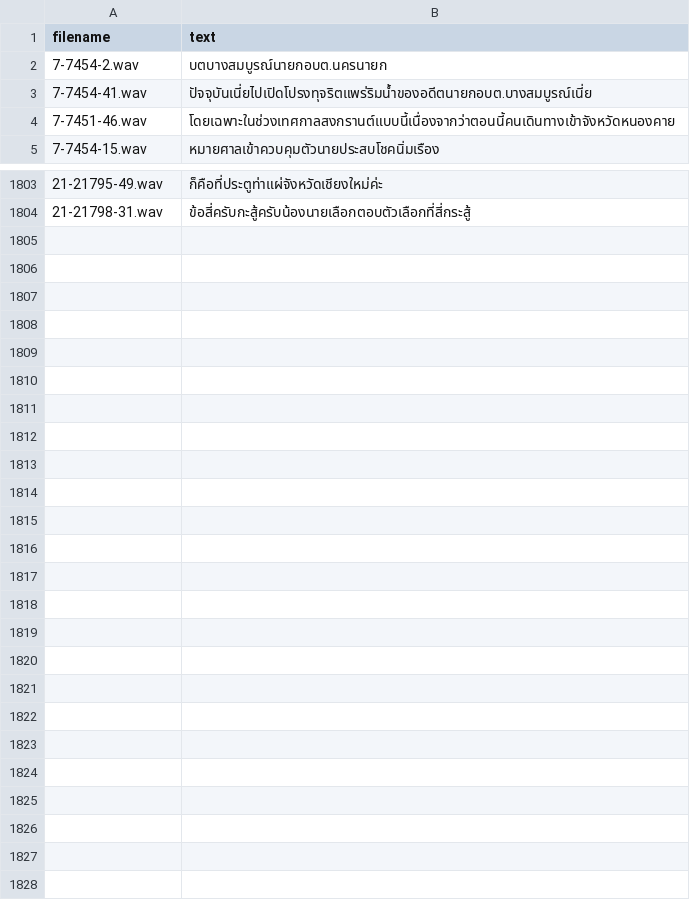
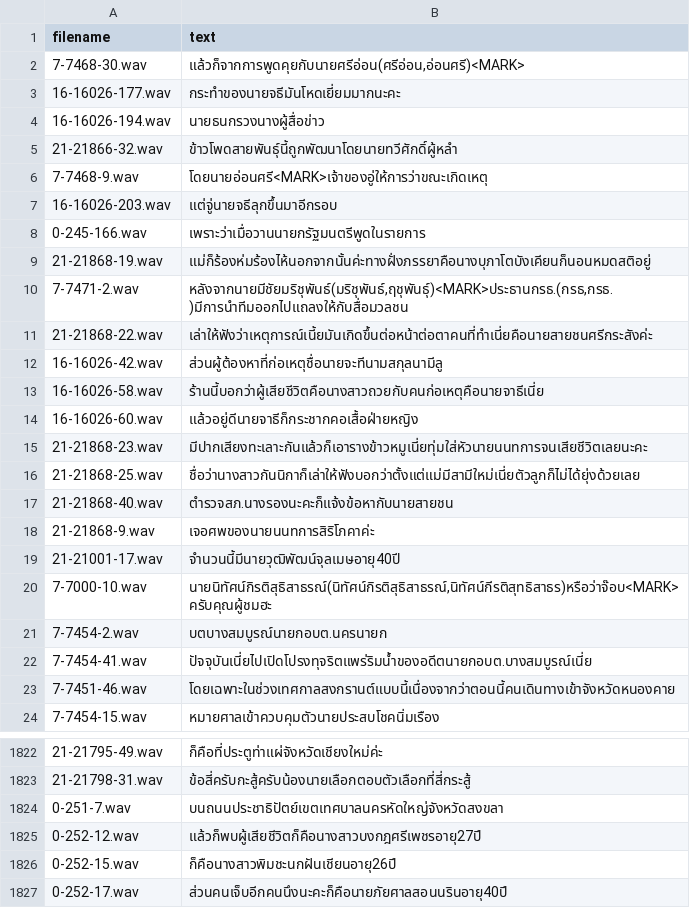
Before and after one commit to NattawutPhuddang/Annotation-metadata, a TSV file: backend/data/fail.tsv, drawn as a sheet; only a part is shown, gaps mark what is left out.

```diff
--- a/backend/data/fail.tsv
+++ b/backend/data/fail.tsv
@@ -1,2 +1,21 @@
 filename	text
+7-7468-30.wav	แล้วก็จากการพูดคุยกับนายศรีอ่อน(ศรีอ่อน,อ่อนศรี)<MARK>
+16-16026-177.wav	กระทำของนายจธีมันโหดเยี่ยมมากนะคะ
+16-16026-194.wav	นายธนกรวงนางผู้สื่อข่าว
+21-21866-32.wav	ข้าวโพดสายพันธุ์นี้ถูกพัฒนาโดยนายทวีศักดิ์ผู้หลำ
+7-7468-9.wav	โดยนายอ่อนศรี<MARK>เจ้าของอู่ให้การว่าขณะเกิดเหตุ
+16-16026-203.wav	แต่จู่นายจธีลุกขึ้นมาอีกรอบ
+0-245-166.wav	เพราะว่าเมื่อวานนายกรัฐมนตรีพูดในรายการ
+21-21868-19.wav	แม่ก็ร้องห่มร้องไห้นอกจากนั้นค่ะทางฝั่งภรรยาคือนางบุภาโตบังเคียนก็นอนหมดสติอยู่
+7-7471-2.wav	หลังจากนายมีชัยมริชุพันธ์(มริชุพันธ์,ฤชุพันธุ์)<MARK>ประธานกรธ.(กรธ,กรธ.)มีการนำทีมออกไปแถลงให้กับสื่อมวลชน
+21-21868-22.wav	เล่าให้ฟังว่าเหตุการณ์เนี้ยมันเกิดขึ้นต่อหน้าต่อตาคนที่ทำเนี่ยคือนายสายชนศรีกระสังค่ะ
+16-16026-42.wav	ส่วนผู้ต้องหาที่ก่อเหตุชื่อนายจะทีนามสกุลนามีลู
+16-16026-58.wav	ร้านนี้บอกว่าผู้เสียชีวิตคือนางสาวถวยกับคนก่อเหตุคือนายจาธีเนี่ย
+16-16026-60.wav	แล้วอยู่ดีนายจาธีก็กระชากคอเสื้อฝ่ายหญิง
+21-21868-23.wav	มีปากเสียงทะเลาะกันแล้วก็เอารางข้าวหมูเนี่ยทุ่มใส่หัวนายนนทการจนเสียชีวิตเลยนะคะ
+21-21868-25.wav	ชื่อว่านางสาวกันนิกาก็เล่าให้ฟังบอกว่าตั้งแต่แม่มีสามีใหม่เนี่ยตัวลูกก็ไม่ได้ยุ่งด้วยเลย
+21-21868-40.wav	ตำรวจสภ.นางรองนะคะก็แจ้งข้อหากับนายสายชน
+21-21868-9.wav	เจอศพของนายนนทการสิริโภคาค่ะ
+21-21001-17.wav	จำนวนนี้มีนายวุฒิพัฒน์จุลเมษอายุ40ปี
+7-7000-10.wav	นายนิทัศน์กิรติสุธิสาธรณ์(นิทัศน์กิรติสุธิสาธรณ์,นิทัศน์กีรติสุทธิสาธร)หรือว่าจ๊อบ<MARK>ครับคุณผู้ชมฮะ
 7-7454-2.wav	บตบางสมบูรณ์นายกอบต.นครนายก
@@ -1804 +1823,5 @@ filename	text
 21-21798-31.wav	ข้อสี่ครับกะสู้ครับน้องนายเลือกตอบตัวเลือกที่สี่กระสู้
+0-251-7.wav	บนถนนประชาธิปัตย์เขตเทศบาลนครหัดใหญ่จังหวัดสงขลา
+0-252-12.wav	แล้วก็พบผู้เสียชีวิตก็คือนางสาวบงกฎศรีเพชรอายุ27ปี
+0-252-15.wav	ก็คือนางสาวพิมชะนกฝันเชียนอายุ26ปี
+0-252-17.wav	ส่วนคนเจ็บอีกคนนึงนะคะก็คือนายภัยศาลสอนนรินอายุ40ปี
```
Also changed, not shown: backend/data/ListOfChange.tsv, 4 other files.
